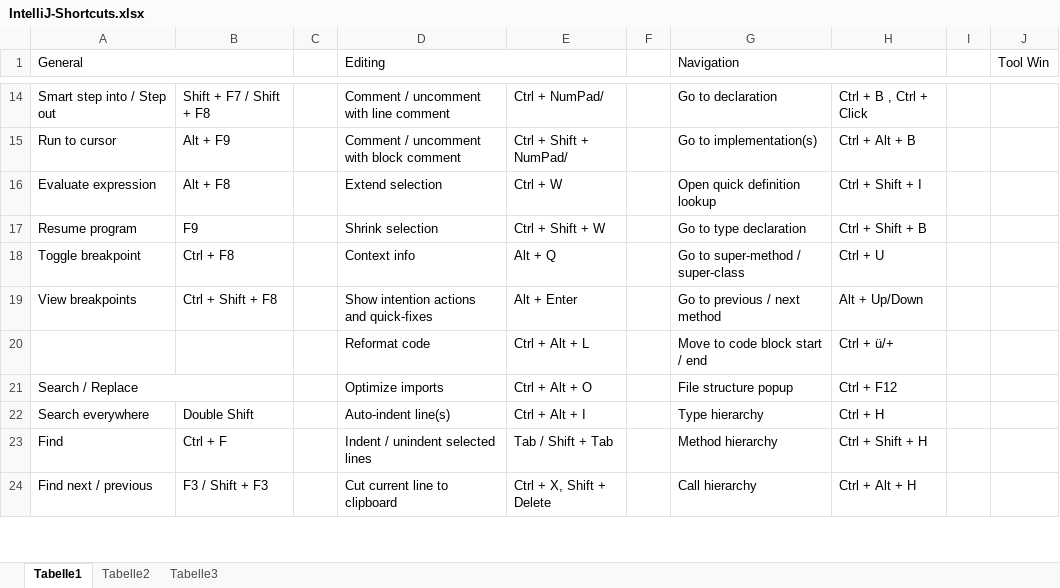
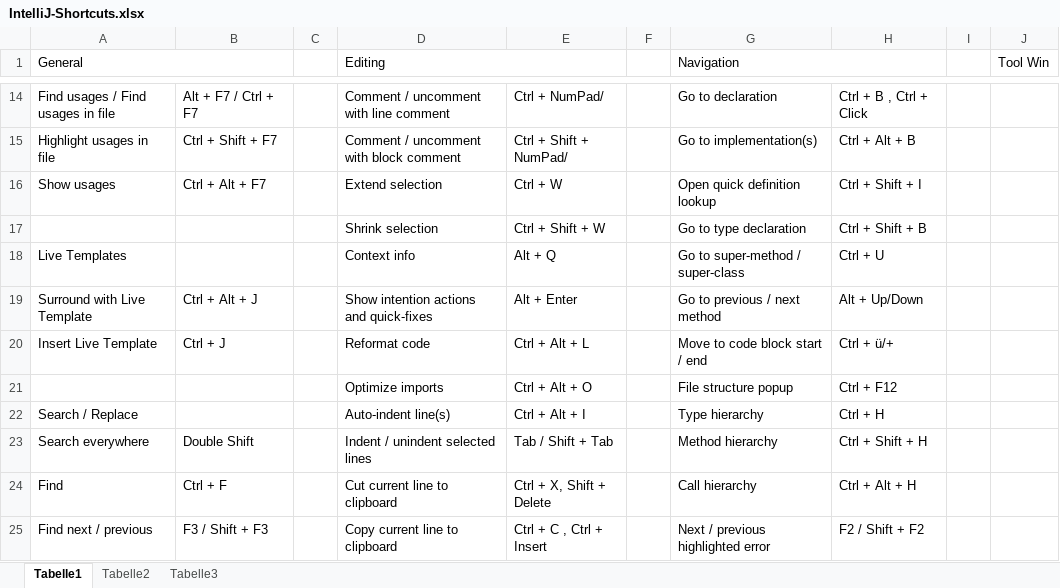
Before and after one commit to psicho2000/wiki, an Excel workbook: IntelliJ-Shortcuts.xlsx, sheet Tabelle1, drawn as a sheet; only a part is shown, gaps mark what is left out; values as stored, in another font and other column widths than the file's, no cell formats; removed rows and columns are numbered as before the commit, all else as after; the diff covers the shown part only; the diff names each change by its address in the sheet, - before the commit and + after, or states it on an @@ line.

```diff
--- a/IntelliJ-Shortcuts.xlsx (sheet Tabelle1)
+++ b/IntelliJ-Shortcuts.xlsx (sheet Tabelle1)
-A14 (General): Smart step into / Step out
+A14 (General): Find usages / Find usages in file
-B14: Shift + F7 / Shift + F8
+B14: Alt + F7 / Ctrl + F7
-A15 (General): Run to cursor
+A15 (General): Highlight usages in file
-B15: Alt + F9
+B15: Ctrl + Shift + F7
-A16 (General): Evaluate expression
+A16 (General): Show usages
-B16: Alt + F8
+B16: Ctrl + Alt + F7
-A17 (General): Resume program
+A17 (General): (empty)
-B17: F9
+B17: (empty)
-A18 (General): Toggle breakpoint
+A18 (General): Live Templates
-B18: Ctrl + F8
+B18: (empty)
-A19 (General): View breakpoints
+A19 (General): Surround with Live Template
-B19: Ctrl + Shift + F8
+B19: Ctrl + Alt + J
-A20 (General): (empty)
+A20 (General): Insert Live Template
-B20: (empty)
+B20: Ctrl + J
+row 21:  |  |  | Optimize imports | Ctrl + Alt + O |  | File structure popup | Ctrl + F12
-A21:B21 merged
-D22 (Editing): Optimize imports
+D22 (Editing): Auto-indent line(s)
-E22: Ctrl + Alt + O
+E22: Ctrl + Alt + I
-G22 (Navigation): File structure popup
+G22 (Navigation): Type hierarchy
-H22: Ctrl + F12
+H22: Ctrl + H
-D23 (Editing): Auto-indent line(s)
+D23 (Editing): Indent / unindent selected lines
-E23: Ctrl + Alt + I
+E23: Tab / Shift + Tab
-G23 (Navigation): Type hierarchy
+G23 (Navigation): Method hierarchy
-H23: Ctrl + H
+H23: Ctrl + Shift + H
-D24 (Editing): Indent / unindent selected lines
+D24 (Editing): Cut current line to clipboard
-E24: Tab / Shift + Tab
+E24: Ctrl + X, Shift + Delete
-G24 (Navigation): Method hierarchy
+G24 (Navigation): Call hierarchy
-H24: Ctrl + Shift + H
+H24: Ctrl + Alt + H
-D25 (Editing): Cut current line to clipboard
+D25 (Editing): Copy current line to clipboard
-E25: Ctrl + X, Shift + Delete
+E25: Ctrl + C , Ctrl + Insert
-G25 (Navigation): Call hierarchy
+G25 (Navigation): Next / previous highlighted error
-H25: Ctrl + Alt + H
+H25: F2 / Shift + F2
```
Also changed, not shown: 4 added rows, 5 removed rows, 120 edited cells and merged cells elsewhere in this sheet, cell formats.
